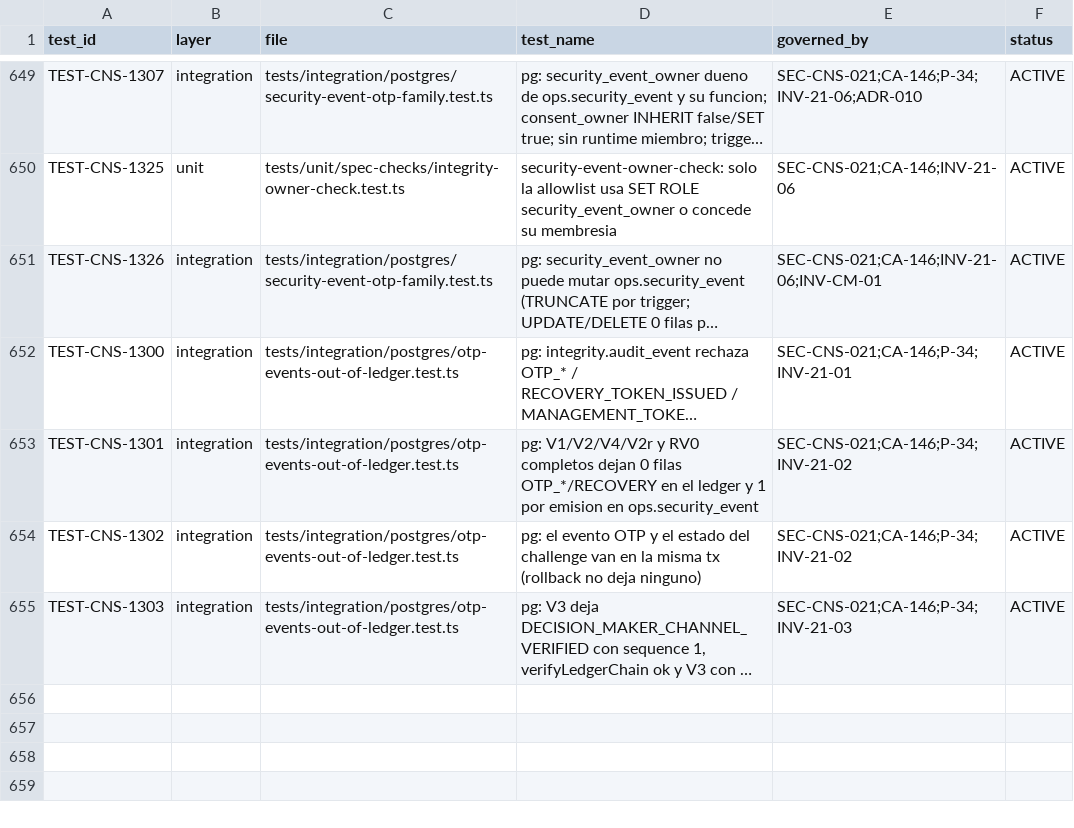
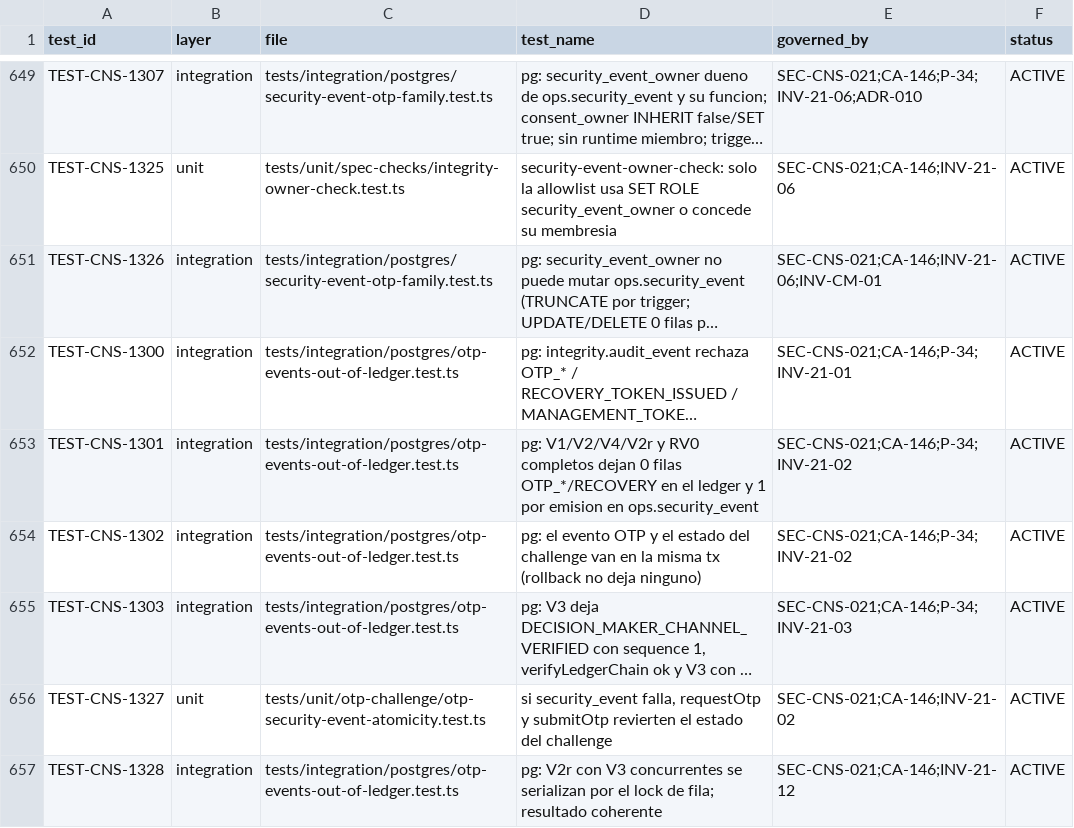
Before and after one commit to carlosoyarzun/betaconsent, a CSV file: traceability/test-matrix.csv, drawn as a sheet; only a part is shown, gaps mark what is left out; long unchanged cells end in …; the diff names each change by its address in the sheet, - before the commit and + after, or states it on an @@ line.

```diff
--- a/traceability/test-matrix.csv
+++ b/traceability/test-matrix.csv
+row 656: TEST-CNS-1327 | unit | tests/unit/otp-challenge/otp-security-event-atomicity.test.ts | si security_event falla, requestOtp y submitOtp revierten el estado del challenge | SEC-CNS-021;CA-146;INV-21-02 | ACTIVE
+row 657: TEST-CNS-1328 | integration | tests/integration/postgres/otp-events-out-of-ledger.test.ts | pg: V2r con V3 concurrentes se serializan por el lock de fila; resultado coherente | SEC-CNS-021;CA-146;INV-21-12 | ACTIVE
```
Also changed, not shown: 4 other files.
